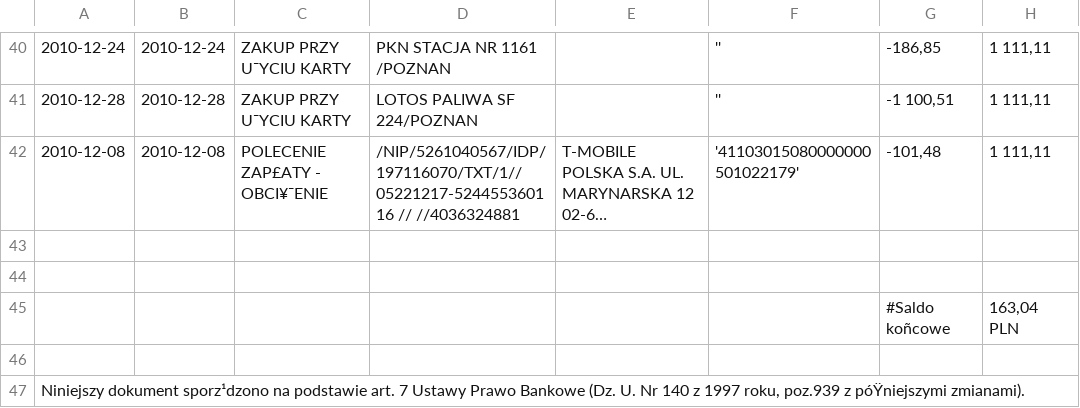
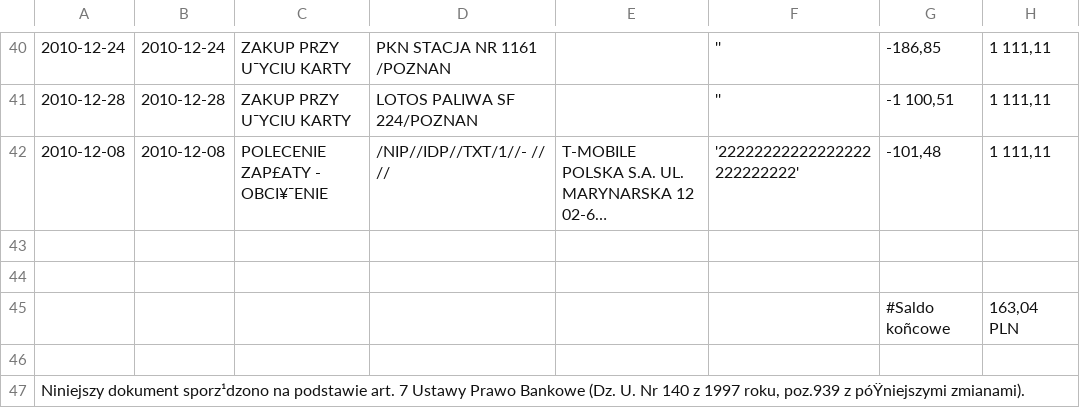
Before and after one commit to dachowiec/ShowMeTheMoney, a CSV file: ShowMeTheMoney.Tests/Transfers/Readers/res/mbank.csv, drawn as a sheet; only a part is shown, gaps mark what is left out; long unchanged cells end in …; the diff names each change by its address in the sheet, - before the commit and + after, or states it on an @@ line.

```diff
--- a/ShowMeTheMoney.Tests/Transfers/Readers/res/mbank.csv
+++ b/ShowMeTheMoney.Tests/Transfers/Readers/res/mbank.csv
-D42: /NIP/5261040567/IDP/197116070/TXT/1//05221217-524455360116 // //4036324881
+D42: /NIP//IDP//TXT/1//- // //
-F42: '41103015080000000501022179'
+F42: '22222222222222222222222222'
```
Also changed, not shown: 7 other files.
